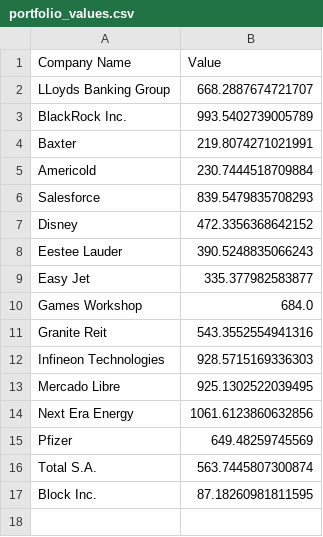
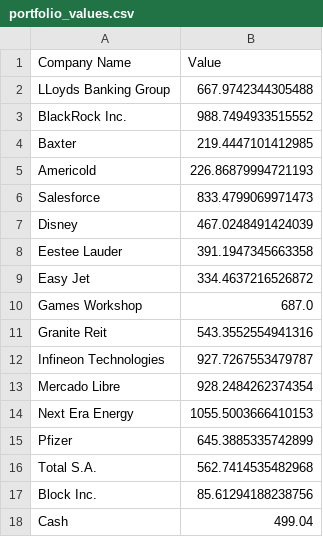
Before and after one commit to matat99/portfolio_mgr, a CSV file: revamp/portfolio_values.csv, drawn as a sheet.

```diff
--- a/revamp/portfolio_values.csv
+++ b/revamp/portfolio_values.csv
@@ -1,17 +1,18 @@
 Company Name,Value
-LLoyds Banking Group,668.2887674721707
-BlackRock Inc.,993.5402739005789
-Baxter,219.8074271021991
-Americold,230.7444518709884
-Salesforce,839.5479835708293
-Disney,472.3356368642152
-Eestee Lauder,390.5248835066243
-Easy Jet,335.377982583877
-Games Workshop,684.0
+LLoyds Banking Group,667.9742344305488
+BlackRock Inc.,988.7494933515552
+Baxter,219.4447101412985
+Americold,226.86879994721193
+Salesforce,833.4799069971473
+Disney,467.0248491424039
+Eestee Lauder,391.1947345663358
+Easy Jet,334.4637216526872
+Games Workshop,687.0
 Granite Reit,543.3552554941316
-Infineon Technologies,928.5715169336303
-Mercado Libre,925.1302522039495
-Next Era Energy,1061.6123860632856
-Pfizer,649.48259745569
-Total S.A.,563.7445807300874
-Block Inc.,87.18260981811595
+Infineon Technologies,927.7267553479787
+Mercado Libre,928.2484262374354
+Next Era Energy,1055.5003666410153
+Pfizer,645.3885335742899
+Total S.A.,562.7414535482968
+Block Inc.,85.61294188238756
+Cash,499.04
```
Also changed, not shown: 5 other files.
